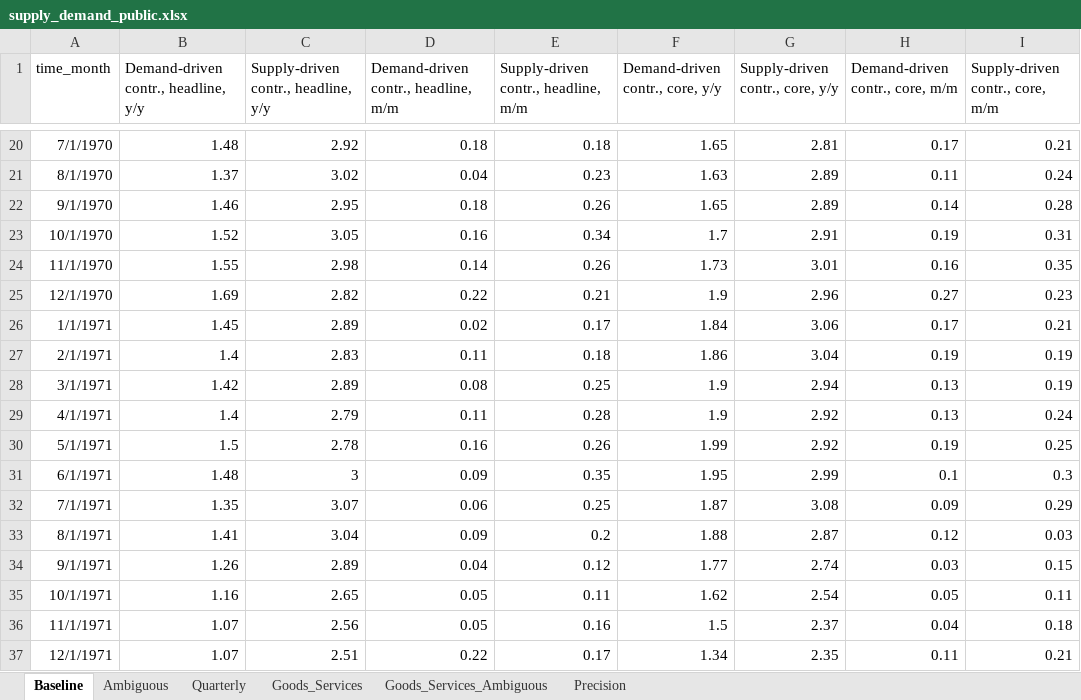
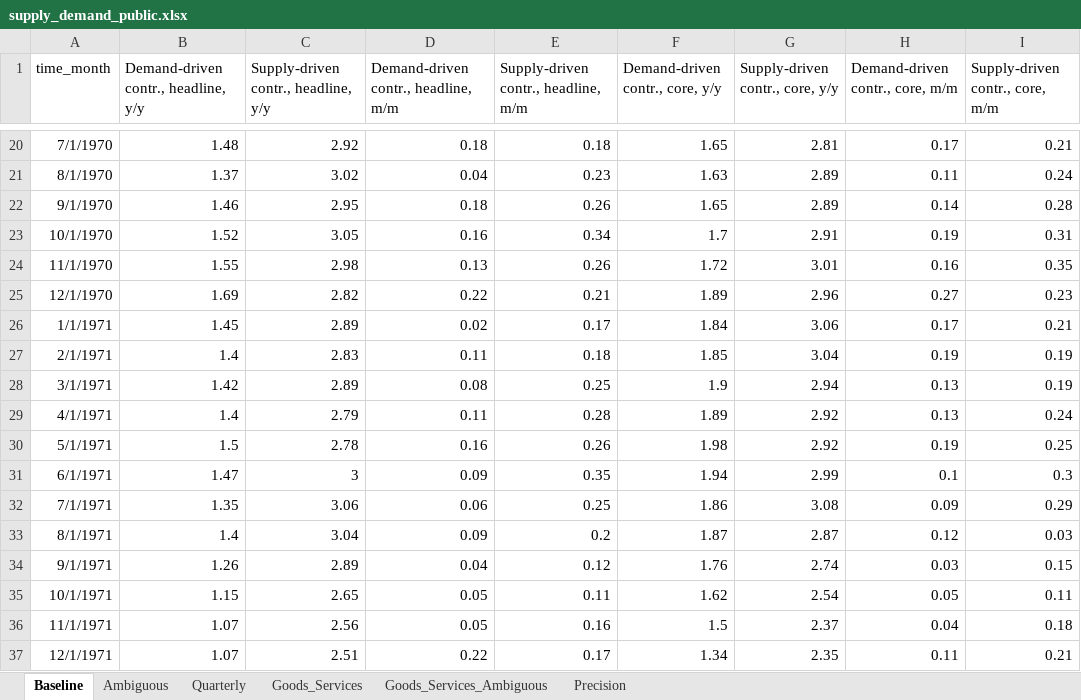
Before and after one commit to adamshap/supply-demand-webapp, an Excel workbook: supply_demand_public.xlsx, sheet Baseline, drawn as a sheet; only a part is shown, gaps mark what is left out; values as stored, in another font and other column widths than the file's, no borders; the diff names each change by its address in the sheet, - before the commit and + after, or states it on an @@ line.

```diff
--- a/supply_demand_public.xlsx (sheet Baseline)
+++ b/supply_demand_public.xlsx (sheet Baseline)
-D24: 0.14
+D24: 0.13
-F24 (Demand-driven contr., core, y/y): 1.73
+F24 (Demand-driven contr., core, y/y): 1.72
-F25 (Demand-driven contr., core, y/y): 1.9
+F25 (Demand-driven contr., core, y/y): 1.89
-F27 (Demand-driven contr., core, y/y): 1.86
+F27 (Demand-driven contr., core, y/y): 1.85
-F29 (Demand-driven contr., core, y/y): 1.9
+F29 (Demand-driven contr., core, y/y): 1.89
-F30 (Demand-driven contr., core, y/y): 1.99
+F30 (Demand-driven contr., core, y/y): 1.98
-B31: 1.48
+B31: 1.47
-F31 (Demand-driven contr., core, y/y): 1.95
+F31 (Demand-driven contr., core, y/y): 1.94
-C32: 3.07
+C32: 3.06
-F32 (Demand-driven contr., core, y/y): 1.87
+F32 (Demand-driven contr., core, y/y): 1.86
-B33: 1.41
+B33: 1.4
-F33 (Demand-driven contr., core, y/y): 1.88
+F33 (Demand-driven contr., core, y/y): 1.87
-F34 (Demand-driven contr., core, y/y): 1.77
+F34 (Demand-driven contr., core, y/y): 1.76
-B35: 1.16
+B35: 1.15
```
Also changed, not shown: sheet Goods_Services, sheet Quarterly, 8 other files.
